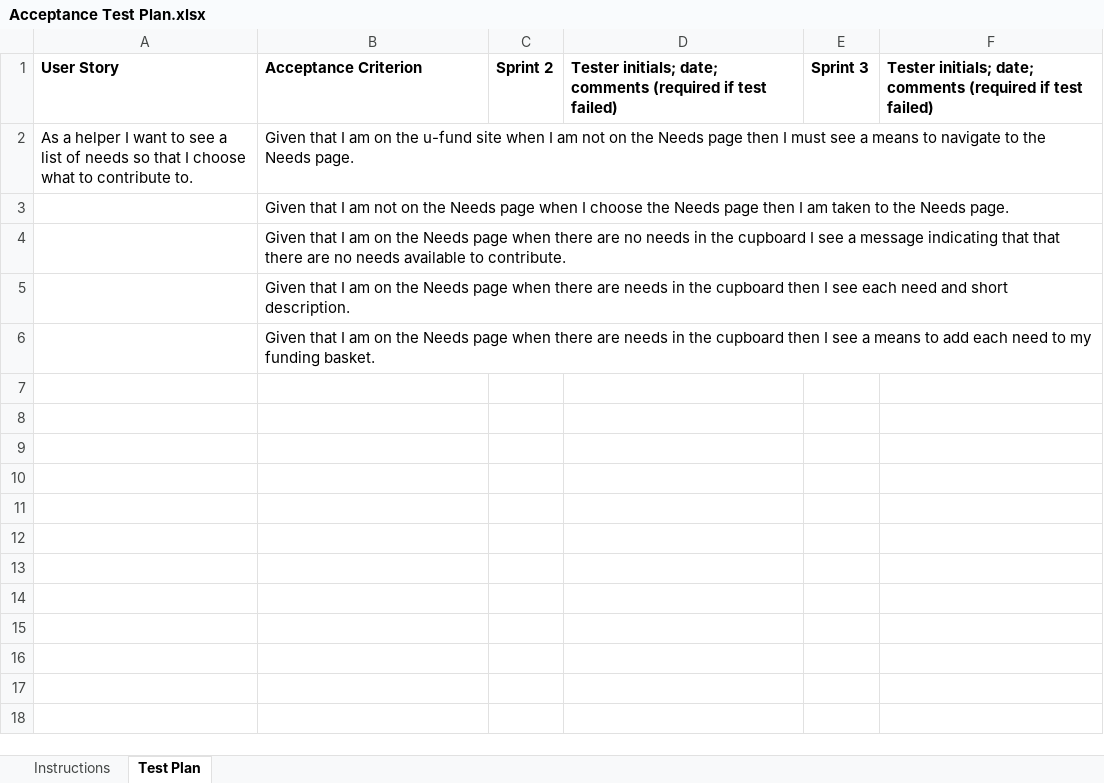
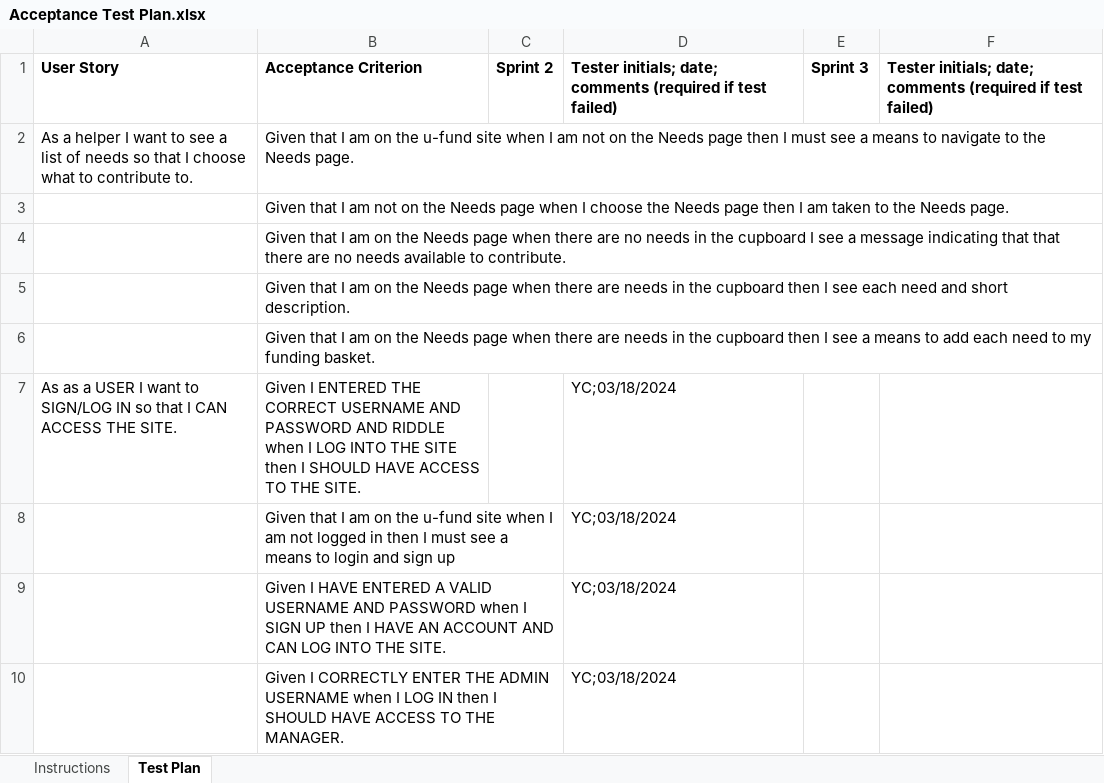
Before and after one commit to ychan05/money-for-masterminds, an Excel workbook: etc/Acceptance Test Plan.xlsx, sheet Test Plan, drawn as a sheet; values as stored, in another font and other column widths than the file's, no borders; the diff names each change by its address in the sheet, - before the commit and + after, or states it on an @@ line.

Commit message:
acceptance test plan for Authenticator epic

```diff
--- a/etc/Acceptance Test Plan.xlsx (sheet Test Plan)
+++ b/etc/Acceptance Test Plan.xlsx (sheet Test Plan)
+row 7: As as a USER I want to SIGN/LOG IN so that I CAN ACCESS THE SITE. | Given I ENTERED THE CORRECT USERNAME AND PASSWORD AND RIDDLE when I LOG INTO THE SITE then I SHOULD HAVE ACCESS TO THE SITE. |  | YC;03/18/2024
+row 8:  | Given that I am on the u-fund site when I am not logged in then I must see a means to login and sign up |  | YC;03/18/2024
+row 9:  | Given I HAVE ENTERED A VALID USERNAME AND PASSWORD when I SIGN UP then I HAVE AN ACCOUNT AND CAN LOG INTO THE SITE. |  | YC;03/18/2024
+row 10:  | Given I CORRECTLY ENTER THE ADMIN USERNAME when I LOG IN then I SHOULD HAVE ACCESS TO THE MANAGER. |  | YC;03/18/2024
```
Also changed, not shown: sheet Instructions.
